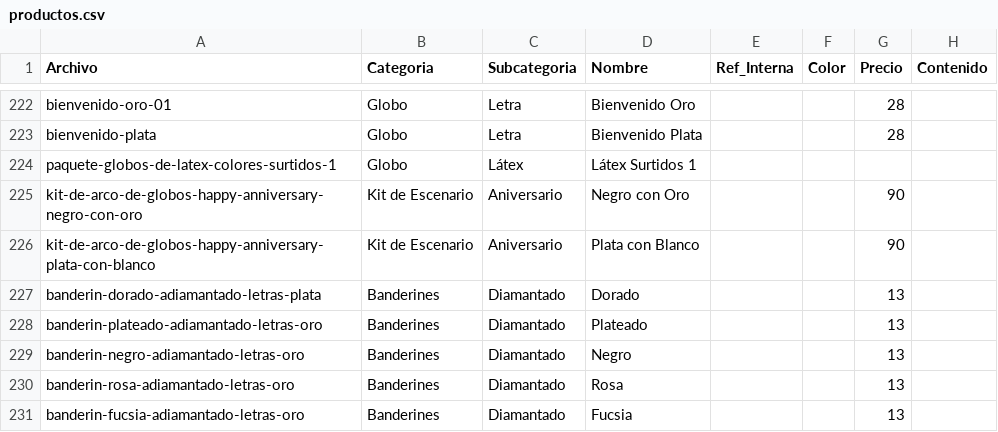
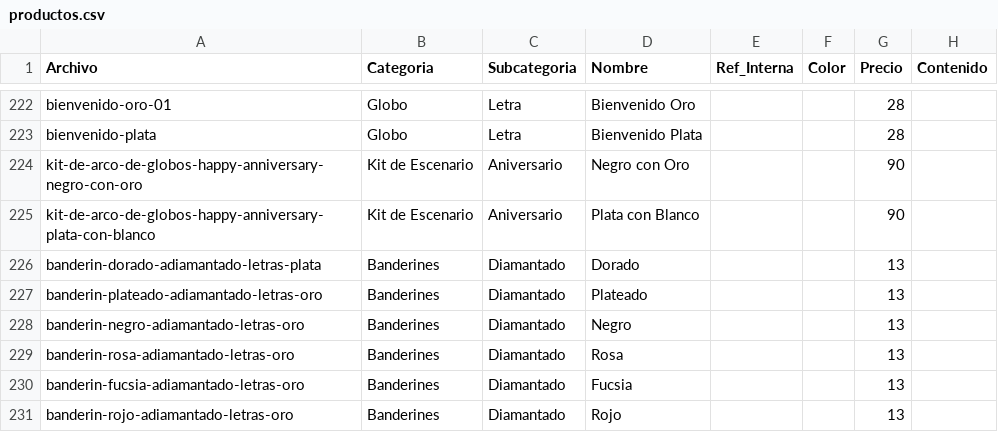
Before and after one commit to jobrochaoficial-coder/carlos-rocha-todo-para-fiesta, a CSV file: productos.csv, drawn as a sheet; only a part is shown, gaps mark what is left out; the shorter side is filled out with more unchanged rows.

```diff
--- a/productos.csv
+++ b/productos.csv
@@ -223,3 +223,2 @@ bienvenido-oro-01,Globo,Letra,Bienvenido Oro,,,28,
 bienvenido-plata,Globo,Letra,Bienvenido Plata,,,28,
-paquete-globos-de-latex-colores-surtidos-1,Globo,Látex,Látex Surtidos 1,,,,
 kit-de-arco-de-globos-happy-anniversary-negro-con-oro,Kit de Escenario,Aniversario,Negro con Oro,,,90,
```
Also changed, not shown: 2 other files.
